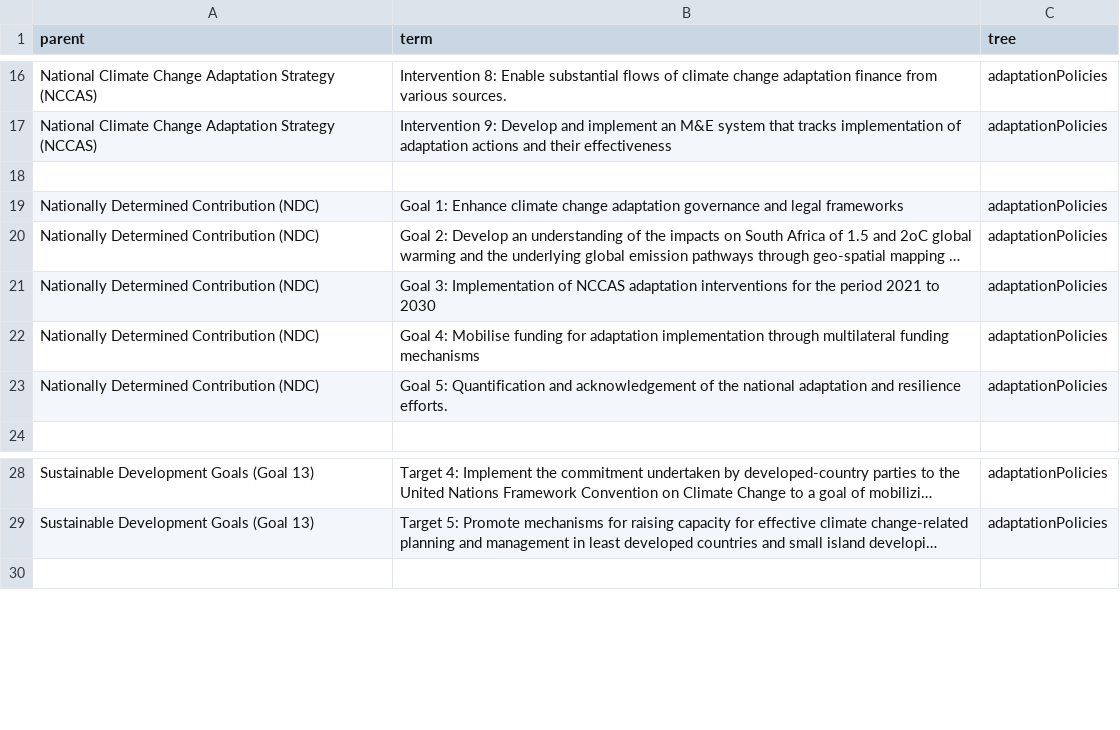
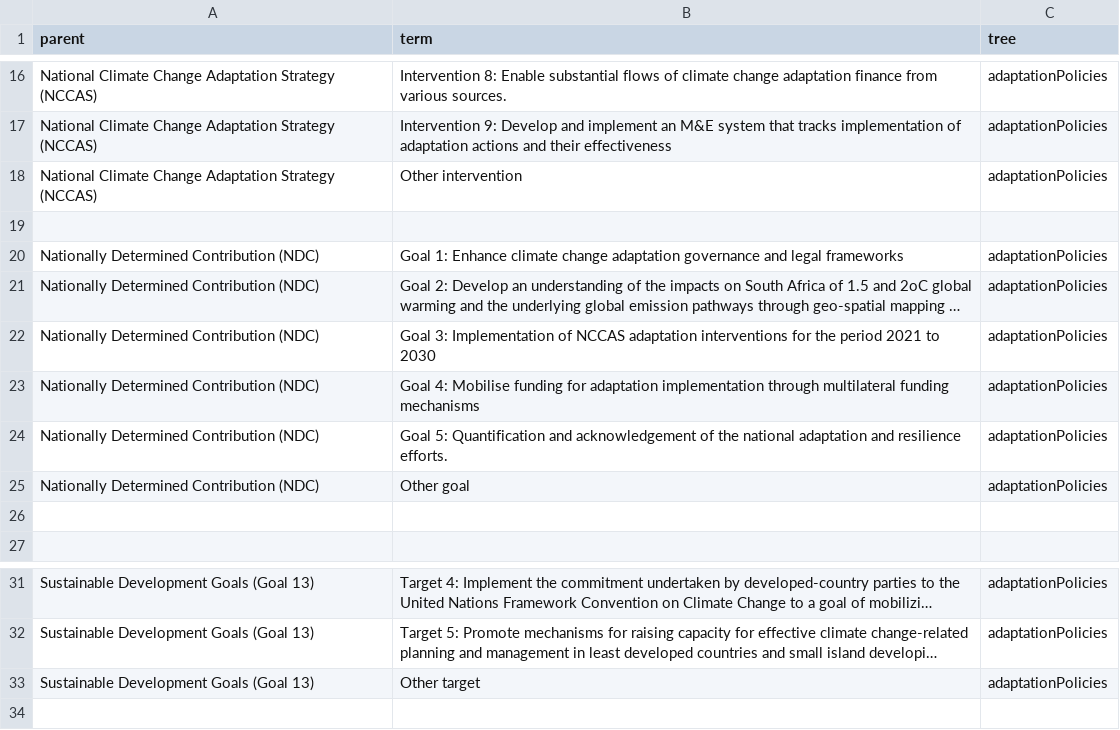
Before and after one commit to SAEON/national-climate-change-response-database, a CSV file: src/api/src/graphql/resolvers/mutations/seed-database/vocabularies/trees/adaptation-policies.csv, drawn as a sheet; only a part is shown, gaps mark what is left out; long unchanged cells end in …; the diff names each change by its address in the sheet, - before the commit and + after, or states it on an @@ line.

```diff
--- a/src/api/src/graphql/resolvers/mutations/seed-database/vocabularies/trees/adaptation-policies.csv
+++ b/src/api/src/graphql/resolvers/mutations/seed-database/vocabularies/trees/adaptation-policies.csv
+row 18: National Climate Change Adaptation Strategy (NCCAS) | Other intervention | adaptationPolicies
+row 25: Nationally Determined Contribution (NDC) | Other goal | adaptationPolicies
+row 26: (empty)
+row 33: Sustainable Development Goals (Goal 13) | Other target | adaptationPolicies
```
Also changed, not shown: 11 other files.
